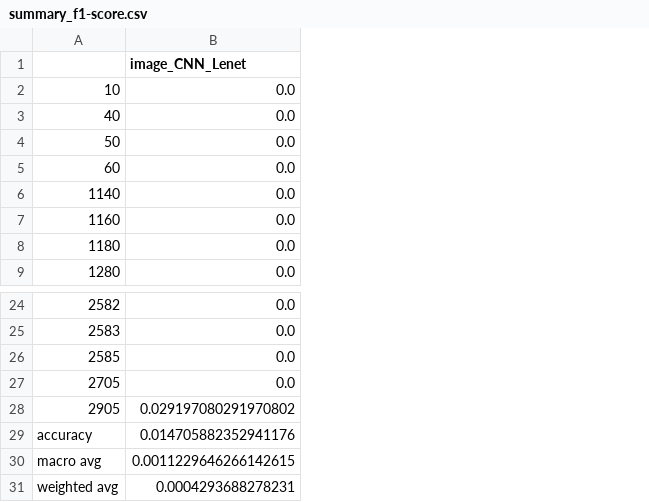
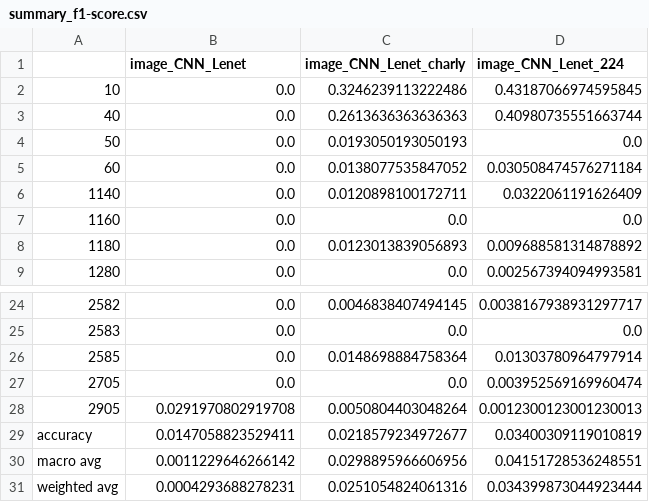
Before and after one commit to data-modelisation/rakuten, a CSV file: src/models/image/summary_f1-score.csv, drawn as a sheet; only a part is shown, gaps mark what is left out; the diff names each change by its address in the sheet, - before the commit and + after, or states it on an @@ line.

```diff
--- a/src/models/image/summary_f1-score.csv
+++ b/src/models/image/summary_f1-score.csv
+column C (image_CNN_Lenet_charly), rows 2-9: 0.3246239113222486 | 0.2613636363636363 | 0.0193050193050193 | 0.0138077535847052 | 0.0120898100172711 | 0.0 | 0.0123013839056893 | 0.0; rows 24-31: 0.0046838407494145 | 0.0 | 0.0148698884758364 | 0.0 | 0.0050804403048264 | 0.0218579234972677 | 0.0298895966606956 | 0.0251054824061316
+column D (image_CNN_Lenet_224), rows 2-9: 0.43187066974595845 | 0.40980735551663744 | 0.0 | 0.030508474576271184 | 0.0322061191626409 | 0.0 | 0.009688581314878892 | 0.002567394094993581; rows 24-31: 0.0038167938931297717 | 0.0 | 0.01303780964797914 | 0.003952569169960474 | 0.0012300123001230013 | 0.03400309119010819 | 0.04151728536248551 | 0.034399873044923444
-B28 (image_CNN_Lenet): 0.029197080291970802
+B28 (image_CNN_Lenet): 0.0291970802919708
-B29 (image_CNN_Lenet): 0.014705882352941176
+B29 (image_CNN_Lenet): 0.0147058823529411
-B30 (image_CNN_Lenet): 0.0011229646266142615
+B30 (image_CNN_Lenet): 0.0011229646266142
```
Also changed, not shown: src/models/fusion/summary_f1-score.csv, src/models/image/summary_precision.csv, 9 other files.
